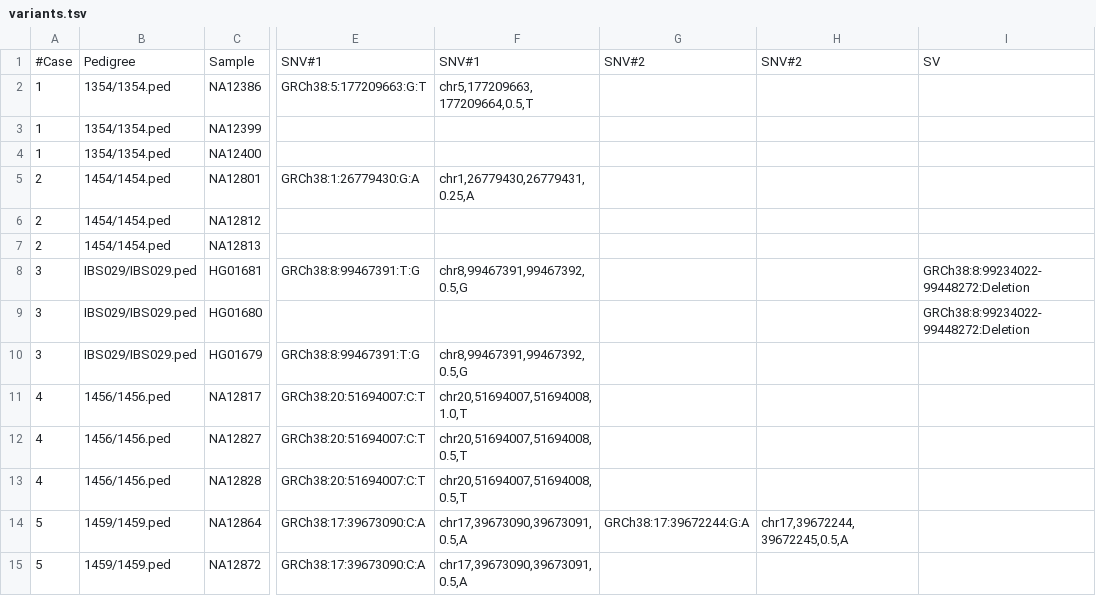
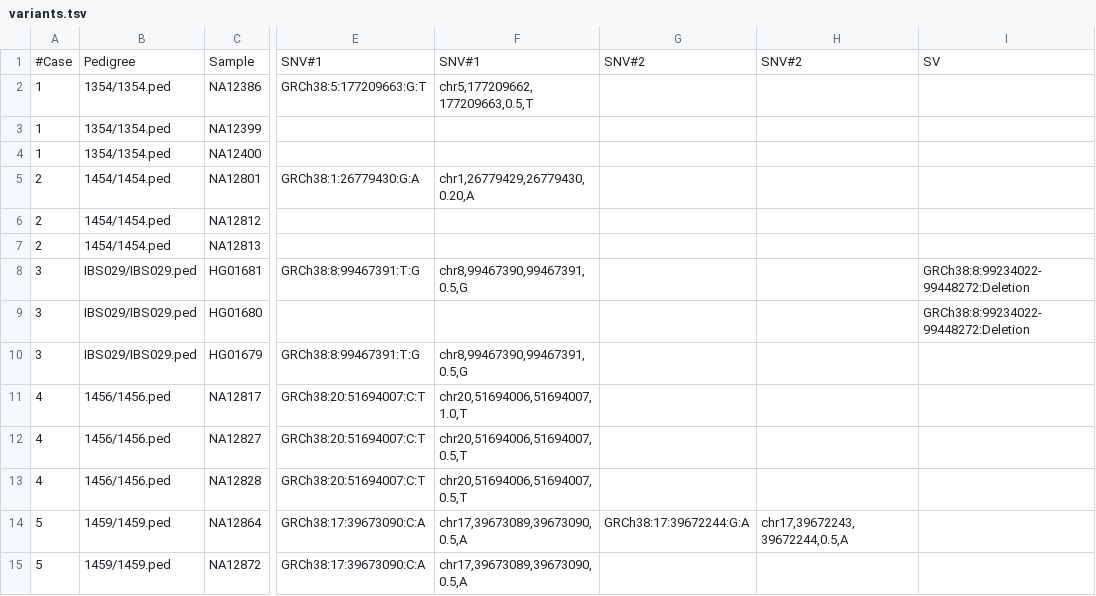
Before and after one commit to varfish-org/varfish-course-scripts, a TSV file: variants/variants.tsv, drawn as a sheet; only a part is shown, gaps mark what is left out; the diff covers the shown part only; the diff names each change by its address in the sheet, - before the commit and + after, or states it on an @@ line.

Commit message:
Fixes to variants

```diff
--- a/variants/variants.tsv
+++ b/variants/variants.tsv
-F2: chr5,177209663,177209664,0.5,T
+F2: chr5,177209662,177209663,0.5,T
-F5: chr1,26779430,26779431,0.25,A
+F5: chr1,26779429,26779430,0.20,A
-F8: chr8,99467391,99467392,0.5,G
+F8: chr8,99467390,99467391,0.5,G
-F10: chr8,99467391,99467392,0.5,G
+F10: chr8,99467390,99467391,0.5,G
-F11: chr20,51694007,51694008,1.0,T
+F11: chr20,51694006,51694007,1.0,T
-F12:F13: chr20,51694007,51694008,0.5,T
+F12:F13: chr20,51694006,51694007,0.5,T
-F14:F15: chr17,39673090,39673091,0.5,A
+F14:F15: chr17,39673089,39673090,0.5,A
-H14: chr17,39672244,39672245,0.5,A
+H14: chr17,39672243,39672244,0.5,A
```
Also changed, not shown: 14 edited cells elsewhere in this file, 18 other files.
